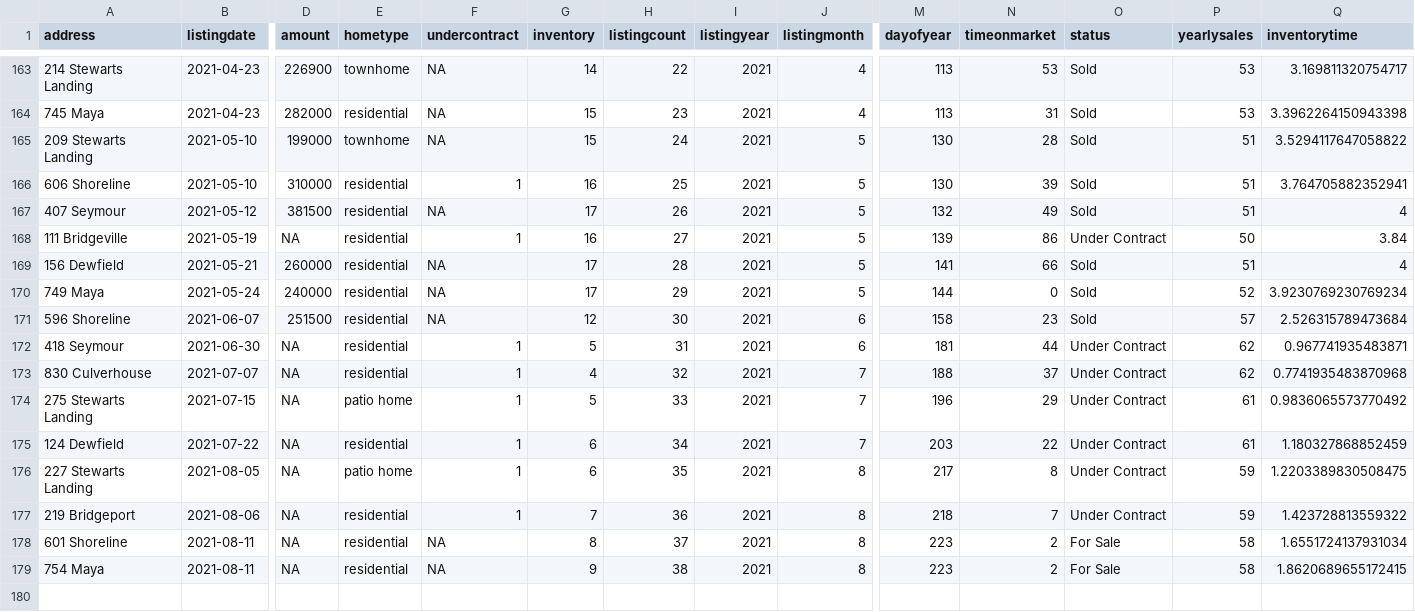
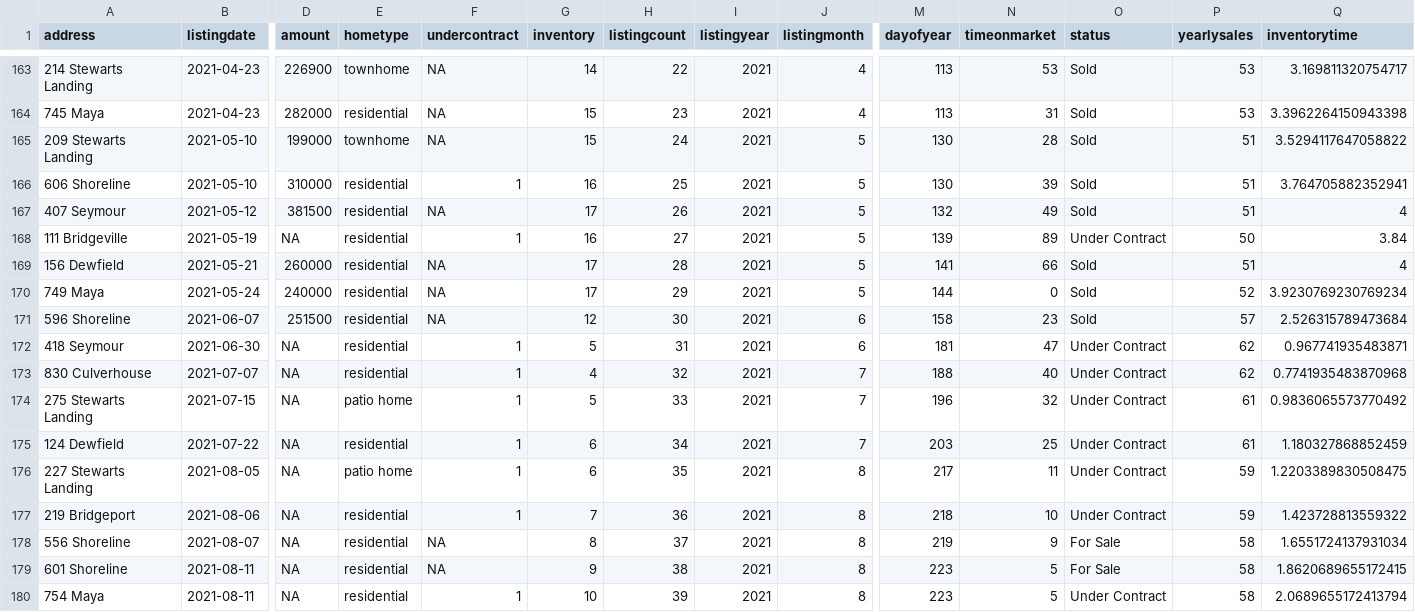
Before and after one commit to robhanssen/glenlake-homesales-old, a CSV file: data/homesales_processeddata.csv, drawn as a sheet; only a part is shown, gaps mark what is left out; addresses are those after the commit; rows hold the shown columns only; the diff names each change by its address in the sheet, - before the commit and + after, or states it on an @@ line.

Commit message:
update 8/16 - new listings

```diff
--- a/data/homesales_processeddata.csv
+++ b/data/homesales_processeddata.csv
-N168 (timeonmarket): 86
+N168 (timeonmarket): 89
-N172 (timeonmarket): 44
+N172 (timeonmarket): 47
-N173 (timeonmarket): 37
+N173 (timeonmarket): 40
-N174 (timeonmarket): 29
+N174 (timeonmarket): 32
-N175 (timeonmarket): 22
+N175 (timeonmarket): 25
-N176 (timeonmarket): 8
+N176 (timeonmarket): 11
-N177 (timeonmarket): 7
+N177 (timeonmarket): 10
+row 178: 556 Shoreline | 2021-08-07 | NA | residential | NA | 8 | 37 | 2021 | 8 | 219 | 9 | For Sale | 58 | 1.6551724137931034
-G179 (inventory): 8
+G179 (inventory): 9
-H179 (listingcount): 37
+H179 (listingcount): 38
-N179:N180 (timeonmarket): 2
+N179:N180 (timeonmarket): 5
-Q179 (inventorytime): 1.6551724137931034
+Q179 (inventorytime): 1.8620689655172415
-F180 (undercontract): NA
+F180 (undercontract): 1
-G180 (inventory): 9
+G180 (inventory): 10
-H180 (listingcount): 38
+H180 (listingcount): 39
-O180 (status): For Sale
+O180 (status): Under Contract
-Q180 (inventorytime): 1.8620689655172415
+Q180 (inventorytime): 2.0689655172413794
```
Also changed, not shown: data/listing-overview-by-year.csv, data/median-time-on-market.csv, 20 other files.
